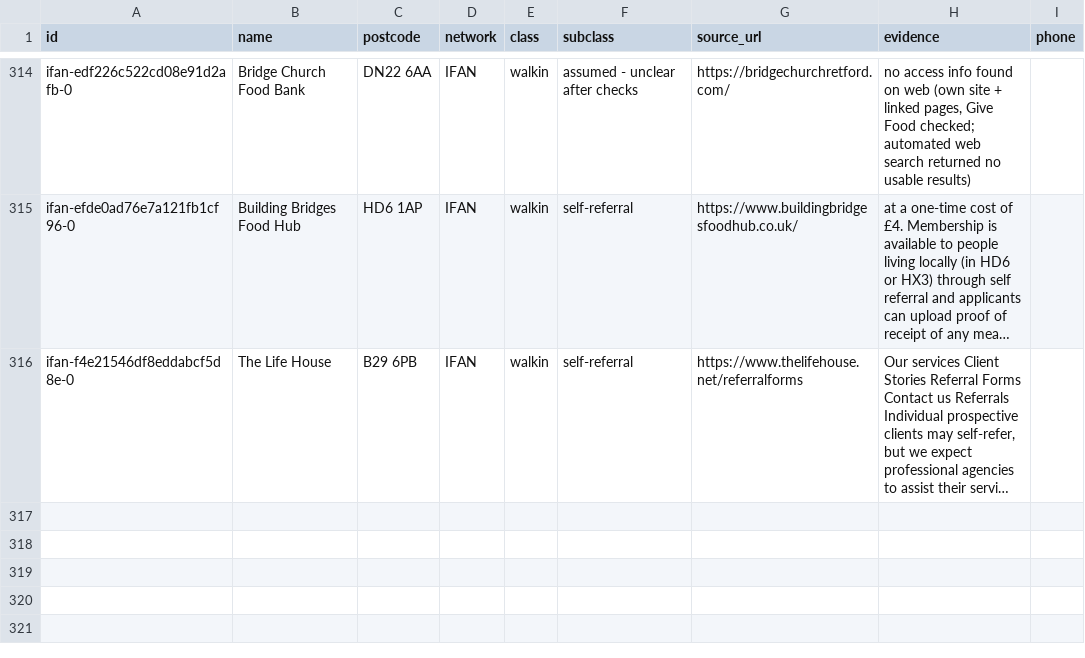
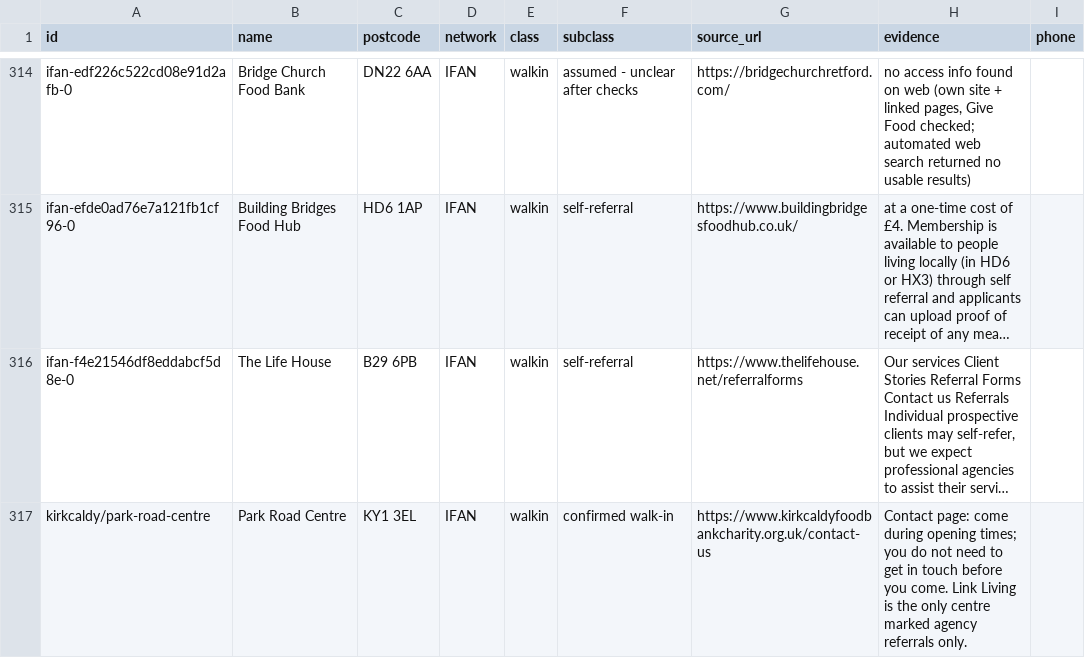
Before and after one commit to Postcode-economics/find-your-food-bank, a CSV file: overrides/access/voucher_split_ifan_final.csv, drawn as a sheet; only a part is shown, gaps mark what is left out; long unchanged cells end in …; the diff names each change by its address in the sheet, - before the commit and + after, or states it on an @@ line.

```diff
--- a/overrides/access/voucher_split_ifan_final.csv
+++ b/overrides/access/voucher_split_ifan_final.csv
+row 317: kirkcaldy/park-road-centre | Park Road Centre | KY1 3EL | IFAN | walkin | confirmed walk-in | https://www.kirkcaldyfoodbankcharity.org.uk/contact-us | Contact page: come during opening times; you do not need to get in touch before you come. Link Living is the only centre marked agency referrals only.
```
Also changed, not shown: overrides/access/voucher_split_indep.csv, 25 other files.
